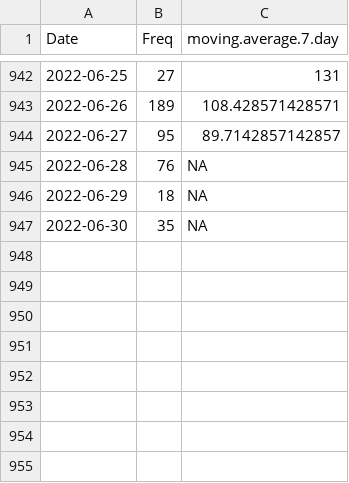
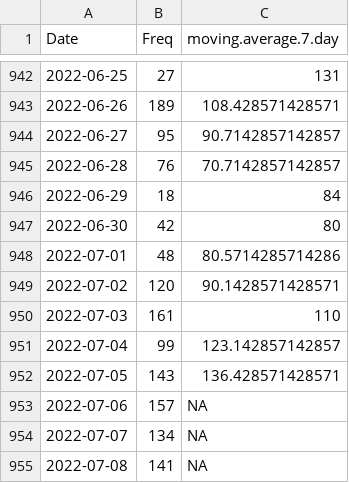
Before and after one commit to Rucknium/CashFusionStats, a CSV file: data/fusions_date_agg.csv, drawn as a sheet; only a part is shown, gaps mark what is left out.

Commit message:
Update data

```diff
--- a/data/fusions_date_agg.csv
+++ b/data/fusions_date_agg.csv
@@ -943,5 +943,13 @@
 2022-06-26,189,108.428571428571
-2022-06-27,95,89.7142857142857
-2022-06-28,76,NA
-2022-06-29,18,NA
-2022-06-30,35,NA
+2022-06-27,95,90.7142857142857
+2022-06-28,76,70.7142857142857
+2022-06-29,18,84
+2022-06-30,42,80
+2022-07-01,48,80.5714285714286
+2022-07-02,120,90.1428571428571
+2022-07-03,161,110
+2022-07-04,99,123.142857142857
+2022-07-05,143,136.428571428571
+2022-07-06,157,NA
+2022-07-07,134,NA
+2022-07-08,141,NA
```
Also changed, not shown: 3 other files.
